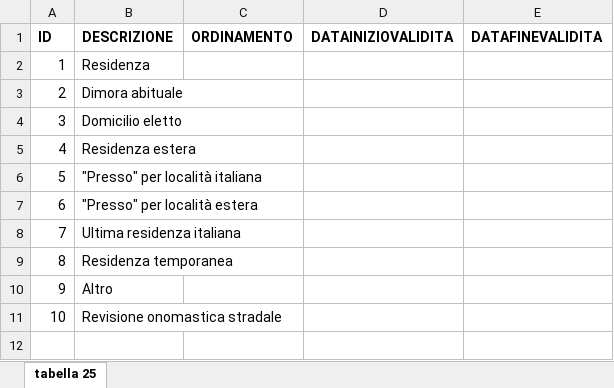
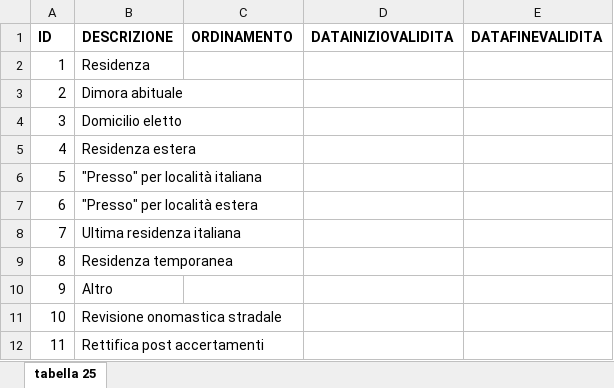
Before and after one commit to italia/anpr, an Excel workbook: src/_static/xlsx/tab_Tipo_indirizzo.xlsx, sheet tabella 25, drawn as a sheet; values as stored, in another font and other column widths than the file's, no borders; the diff names each change by its address in the sheet, - before the commit and + after, or states it on an @@ line.

```diff
--- a/src/_static/xlsx/tab_Tipo_indirizzo.xlsx (sheet tabella 25)
+++ b/src/_static/xlsx/tab_Tipo_indirizzo.xlsx (sheet tabella 25)
+row 12: 11 | Rettifica post accertamenti
```
Also changed, not shown: src/_static/xlsx/tab_Motivi_di_cancellazione_AIRE.xlsx, src/_static/xlsx/tab_Stati_Esteri.xlsx, 27 other files.
